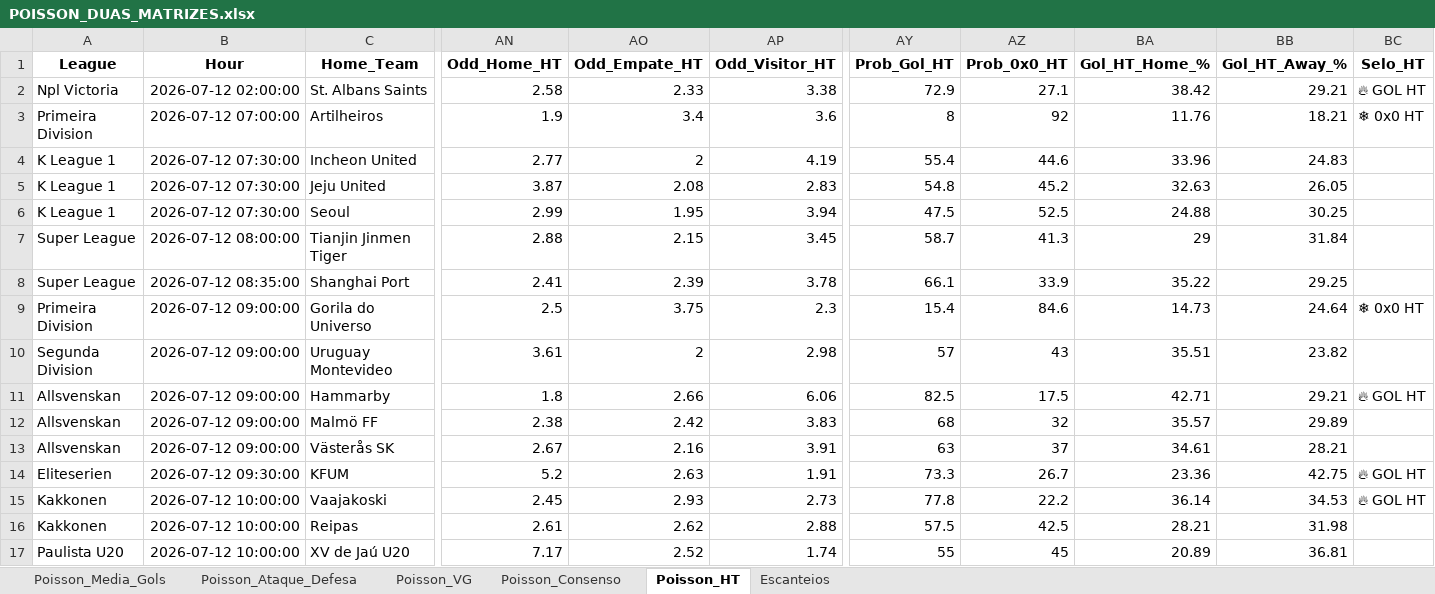
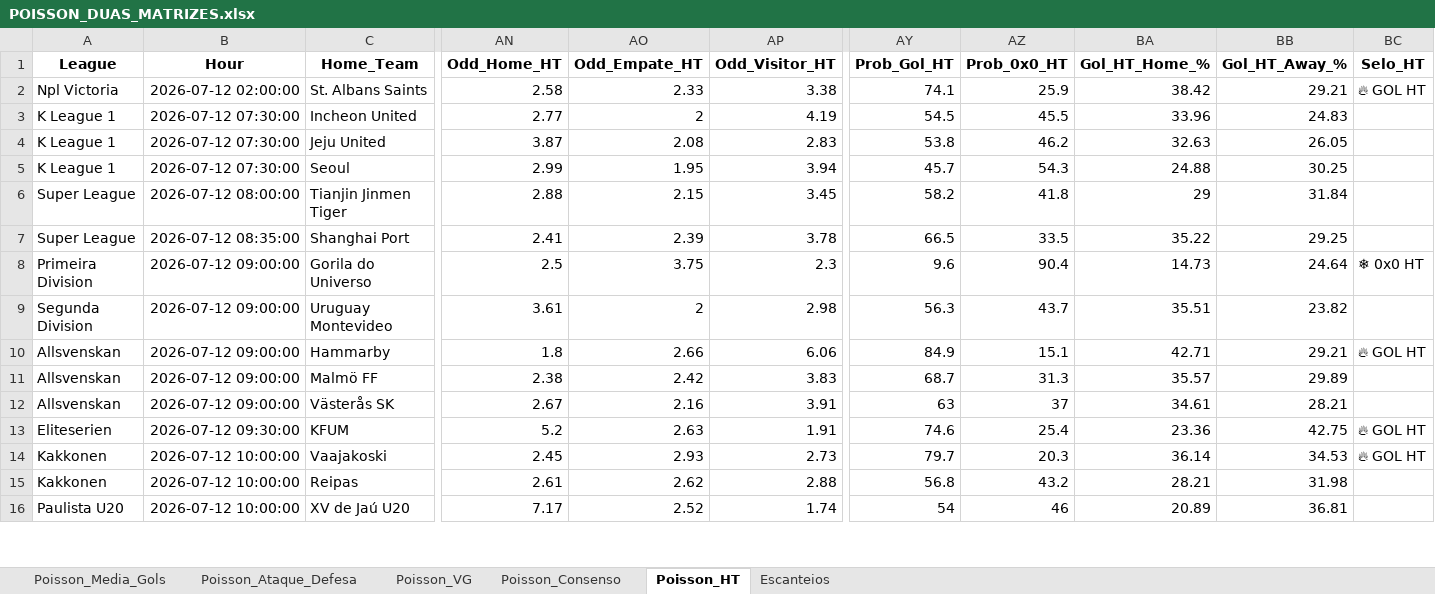
Before and after one commit to AndersonSS91-DEV/Skynet-V18, an Excel workbook: data/POISSON_DUAS_MATRIZES.xlsx, sheet Poisson_HT, drawn as a sheet; only a part is shown, gaps mark what is left out; values as stored, in another font and other column widths than the file's, no borders; removed rows and columns are numbered as before the commit, all else as after; rows hold the shown columns only; the diff covers the shown part only; the diff names each change by its address in the sheet, - before the commit and + after, or states it on an @@ line.

```diff
--- a/data/POISSON_DUAS_MATRIZES.xlsx (sheet Poisson_HT)
+++ b/data/POISSON_DUAS_MATRIZES.xlsx (sheet Poisson_HT)
-AY2 (Prob_Gol_HT): 72.9
+AY2 (Prob_Gol_HT): 74.1
-AZ2 (Prob_0x0_HT): 27.1
+AZ2 (Prob_0x0_HT): 25.9
-row 3: Primeira Division | 2026-07-12 07:00:00 | Artilheiros | 1.9 | 3.4 | 3.6 | 8 | 92 | 11.76 | 18.21 | ❄ 0x0 HT
-AY3 (Prob_Gol_HT): 55.4
+AY3 (Prob_Gol_HT): 54.5
-AZ3 (Prob_0x0_HT): 44.6
+AZ3 (Prob_0x0_HT): 45.5
-AY4 (Prob_Gol_HT): 54.8
+AY4 (Prob_Gol_HT): 53.8
-AZ4 (Prob_0x0_HT): 45.2
+AZ4 (Prob_0x0_HT): 46.2
-AY5 (Prob_Gol_HT): 47.5
+AY5 (Prob_Gol_HT): 45.7
-AZ5 (Prob_0x0_HT): 52.5
+AZ5 (Prob_0x0_HT): 54.3
-AY6 (Prob_Gol_HT): 58.7
+AY6 (Prob_Gol_HT): 58.2
-AZ6 (Prob_0x0_HT): 41.3
+AZ6 (Prob_0x0_HT): 41.8
-AY7 (Prob_Gol_HT): 66.1
+AY7 (Prob_Gol_HT): 66.5
-AZ7 (Prob_0x0_HT): 33.9
+AZ7 (Prob_0x0_HT): 33.5
-AY8 (Prob_Gol_HT): 15.4
+AY8 (Prob_Gol_HT): 9.6
-AZ8 (Prob_0x0_HT): 84.6
+AZ8 (Prob_0x0_HT): 90.4
-AY9 (Prob_Gol_HT): 57
+AY9 (Prob_Gol_HT): 56.3
-AZ9 (Prob_0x0_HT): 43
+AZ9 (Prob_0x0_HT): 43.7
-AY10 (Prob_Gol_HT): 82.5
+AY10 (Prob_Gol_HT): 84.9
-AZ10 (Prob_0x0_HT): 17.5
+AZ10 (Prob_0x0_HT): 15.1
-AY11 (Prob_Gol_HT): 68
+AY11 (Prob_Gol_HT): 68.7
-AZ11 (Prob_0x0_HT): 32
+AZ11 (Prob_0x0_HT): 31.3
-AY13 (Prob_Gol_HT): 73.3
+AY13 (Prob_Gol_HT): 74.6
-AZ13 (Prob_0x0_HT): 26.7
+AZ13 (Prob_0x0_HT): 25.4
-AY14 (Prob_Gol_HT): 77.8
+AY14 (Prob_Gol_HT): 79.7
-AZ14 (Prob_0x0_HT): 22.2
+AZ14 (Prob_0x0_HT): 20.3
-AY15 (Prob_Gol_HT): 57.5
+AY15 (Prob_Gol_HT): 56.8
-AZ15 (Prob_0x0_HT): 42.5
+AZ15 (Prob_0x0_HT): 43.2
-AY16 (Prob_Gol_HT): 55
+AY16 (Prob_Gol_HT): 54
-AZ16 (Prob_0x0_HT): 45
+AZ16 (Prob_0x0_HT): 46
```
Also changed, not shown: 1 removed row and 198 edited cells elsewhere in this sheet, sheet Escanteios, sheet Poisson_Consenso, sheet Poisson_VG, sheet Poisson_Media_Gols, sheet Poisson_Ataque_Defesa, 1 other file.
